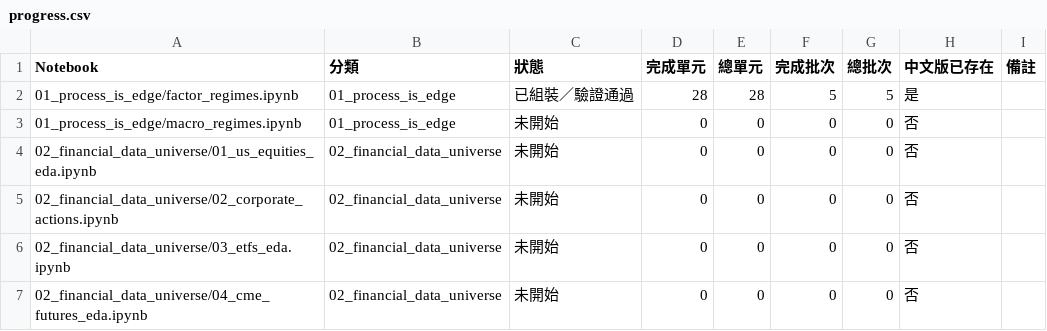
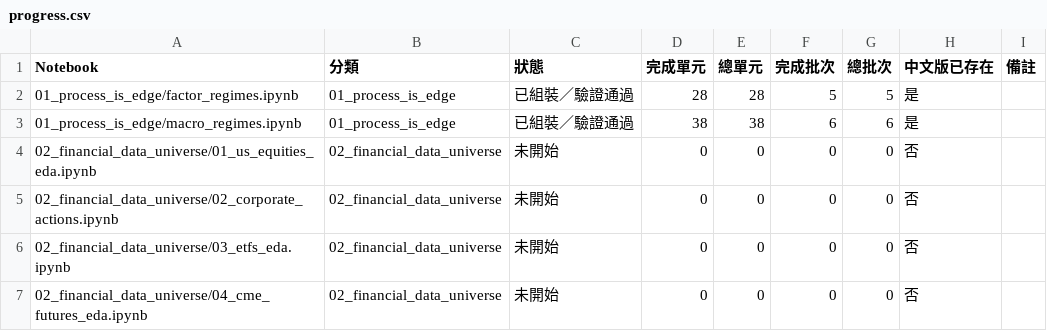
Before and after one commit to honpan0/machine-learning-for-trading, a CSV file: translations/reports/progress.csv, drawn as a sheet; only a part is shown.

Commit message:
Add macro regimes bilingual notebook and glossary workflow

```diff
--- a/translations/reports/progress.csv
+++ b/translations/reports/progress.csv
@@ -2,3 +2,3 @@
 01_process_is_edge/factor_regimes.ipynb,01_process_is_edge,已組裝／驗證通過,28,28,5,5,是,
-01_process_is_edge/macro_regimes.ipynb,01_process_is_edge,未開始,0,0,0,0,否,
+01_process_is_edge/macro_regimes.ipynb,01_process_is_edge,已組裝／驗證通過,38,38,6,6,是,
 02_financial_data_universe/01_us_equities_eda.ipynb,02_financial_data_universe,未開始,0,0,0,0,否,
```
Also changed, not shown: 51 other files.
